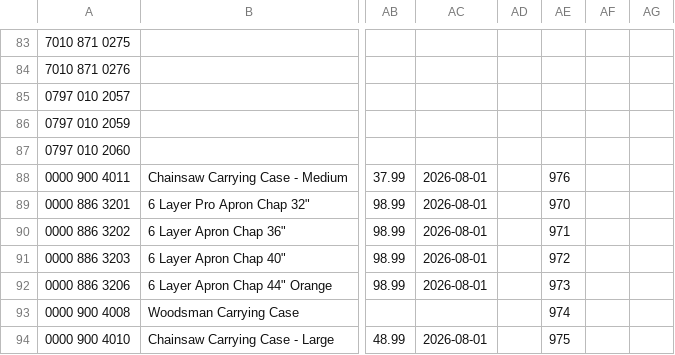
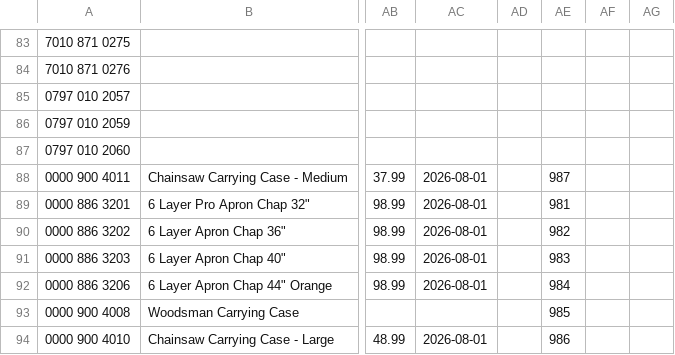
Before and after one commit to WestEndPower/stihl-battery-configurator, a CSV file: data/accessories.csv, drawn as a sheet; only a part is shown, gaps mark what is left out; the diff names each change by its address in the sheet, - before the commit and + after, or states it on an @@ line.

```diff
--- a/data/accessories.csv
+++ b/data/accessories.csv
-AE88: 976
+AE88: 987
-AE89: 970
+AE89: 981
-AE90: 971
+AE90: 982
-AE91: 972
+AE91: 983
-AE92: 973
+AE92: 984
-AE93: 974
+AE93: 985
-AE94: 975
+AE94: 986
```
Also changed, not shown: data/attachments.csv, data/parts.csv, 1 other file.
